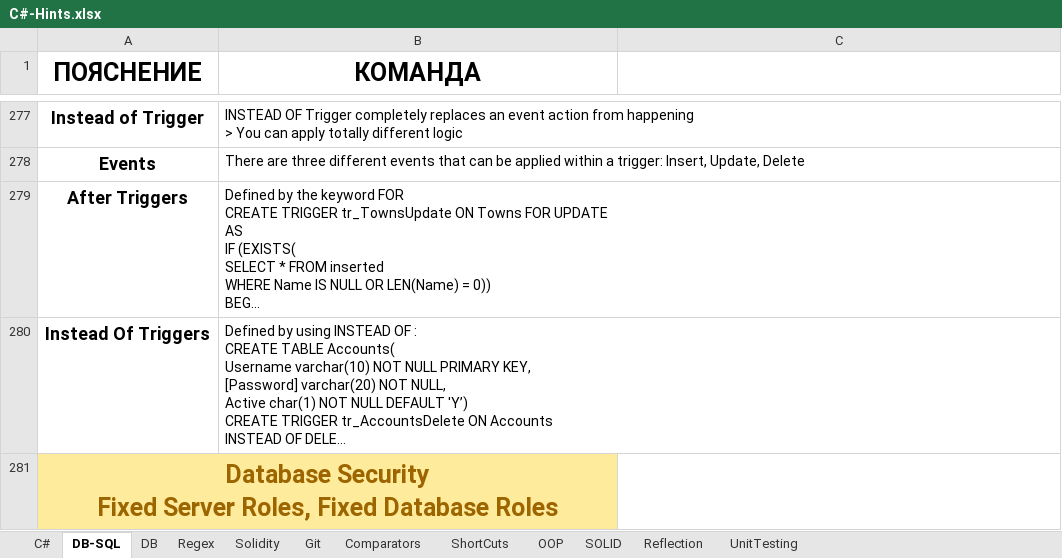
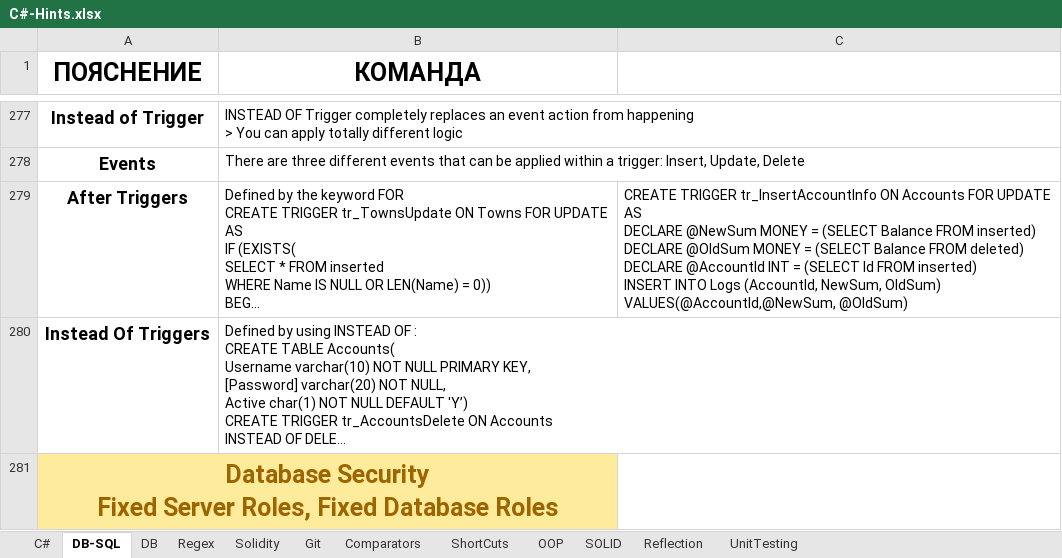
Before and after one commit to vladosfi/SoftUni, an Excel workbook: C#-Hints.xlsx, sheet DB-SQL, drawn as a sheet; only a part is shown, gaps mark what is left out; long unchanged cells end in …; values as stored, in another font and other column widths than the file's, no borders; ↵ is a line break in a cell; the diff names each change by its address in the sheet, - before the commit and + after, or states it on an @@ line.

Commit message:
C# DB - 06.09.2019 - Triggers and Transactions

```diff
--- a/C#-Hints.xlsx (sheet DB-SQL)
+++ b/C#-Hints.xlsx (sheet DB-SQL)
-C279: (empty)
+C279: CREATE TRIGGER tr_InsertAccountInfo ON Accounts FOR UPDATE ↵ AS ↵ DECLARE @NewSum MONEY = (SELECT Balance FROM inserted) ↵ DECLARE @OldSum MONEY = (SELECT Balance FROM deleted) ↵ DECLARE @AccountId INT = (SELECT Id FROM inserted) ↵ INSERT INTO Logs (AccountId, NewSum, OldSum) ↵ VALUES(@AccountId,@NewSum, @OldSum)
```
Also changed, not shown: 1 other file.
